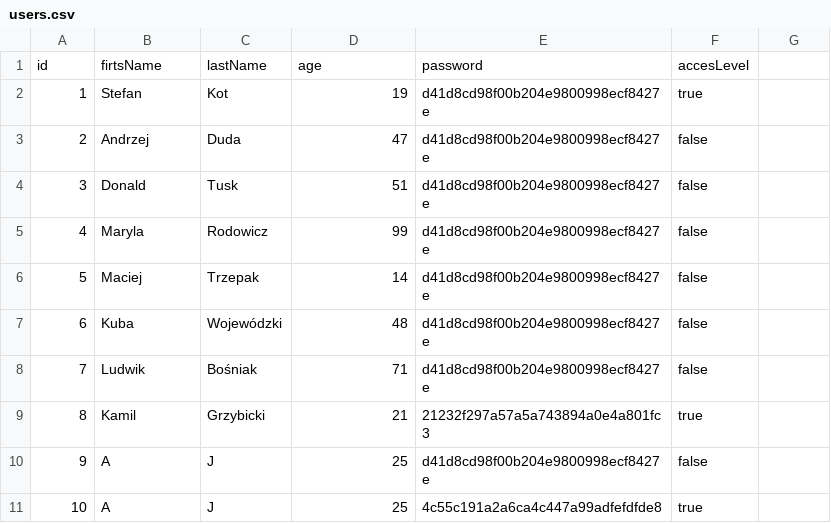
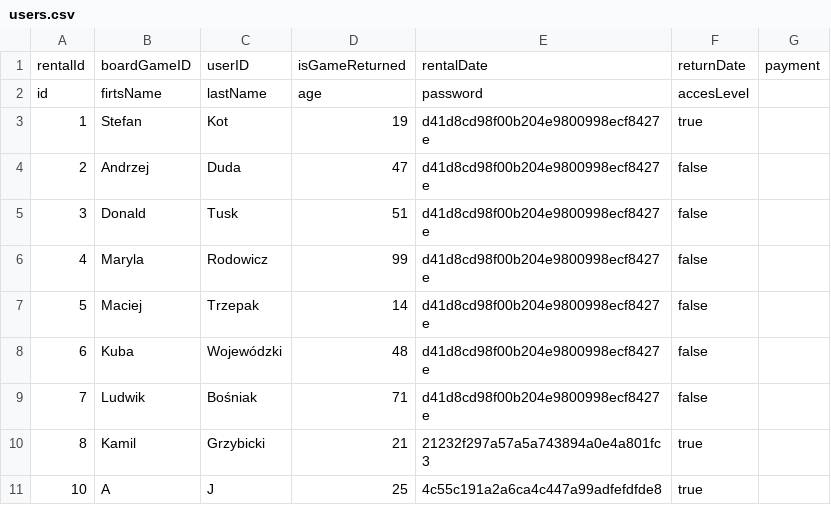
Before and after one commit to Pp-4/projekt_java, a CSV file: ProjektBiblioteka/src/com/company/OtherFiles/users.csv, drawn as a sheet; removed rows and columns are numbered as before the commit, all else as after; the diff names each change by its address in the sheet, - before the commit and + after, or states it on an @@ line.

Commit message:
działajęce wypożeczenia
Signed-off-by: AJ-pP4 <39858427+Pp-4@users.noreply.github.com>

```diff
--- a/ProjektBiblioteka/src/com/company/OtherFiles/users.csv
+++ b/ProjektBiblioteka/src/com/company/OtherFiles/users.csv
+row 1: rentalId | boardGameID | userID | isGameReturned | rentalDate | returnDate | payment
-row 10: 9 | A | J | 25 | d41d8cd98f00b204e9800998ecf8427e | false
```
Also changed, not shown: 3 other files.
